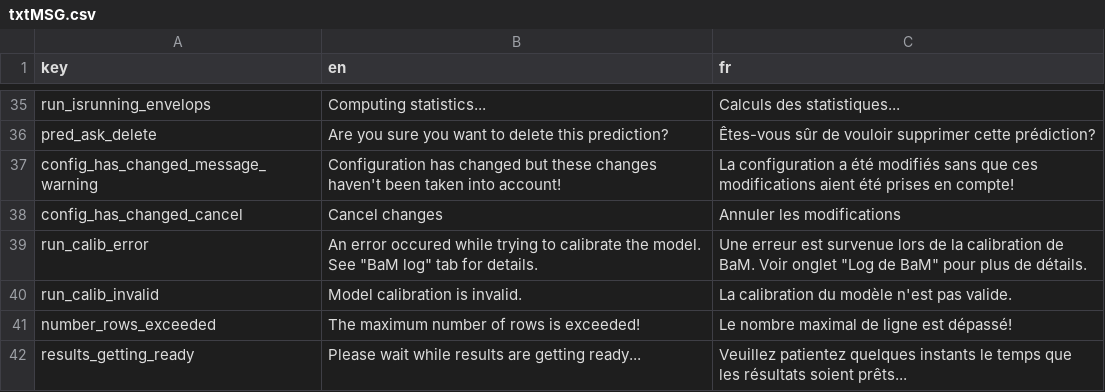
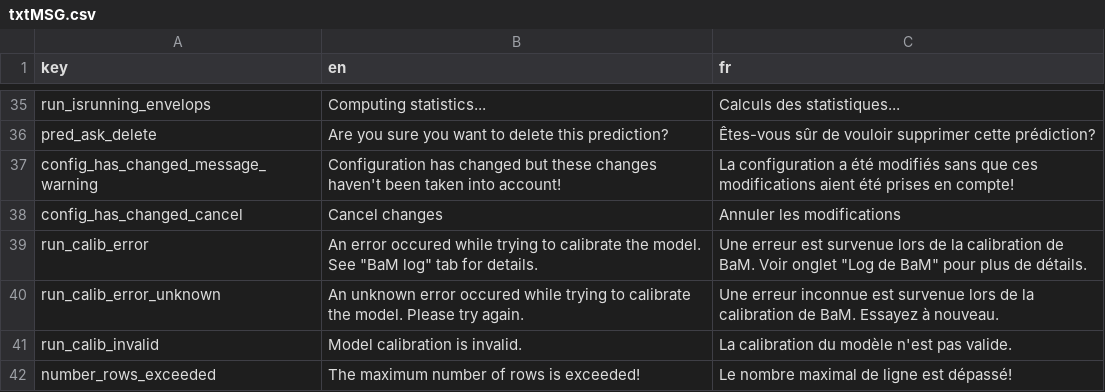
Before and after one commit to BaM-tools/BaMit, a CSV file: www/internationalization/txtMSG.csv, drawn as a sheet; only a part is shown, gaps mark what is left out; the shorter side is filled out with more unchanged rows.

Commit message:
stop monitoring when BaM gets stuck
This is an unknown issue in BaM calibration. On random calibration run, BaM gets stuck with no clue regarding the reason. If this is not detected, moniroting continues endlessly. The code added in this commit does the following: it checks the calibration progress and if the same percentage value is obtained more than 10 times, BaM is considered stuck and monitoring stops with an error message inviting the user to "try again".

```diff
--- a/www/internationalization/txtMSG.csv
+++ b/www/internationalization/txtMSG.csv
@@ -39,2 +39,3 @@ config_has_changed_cancel	Cancel changes	 Annuler les modifications
 run_calib_error	An error occured while trying to calibrate the model. See "BaM log" tab for details.	 Une erreur est survenue lors de la calibration de BaM. Voir onglet "Log de BaM" pour plus de détails.
+run_calib_error_unknown	An unknown error occured while trying to calibrate the model. Please try again.	 Une erreur inconnue est survenue lors de la calibration de BaM. Essayez à nouveau.
 run_calib_invalid	Model calibration is invalid.	 La calibration du modèle n'est pas valide.
```
Also changed, not shown: 1 other file.
